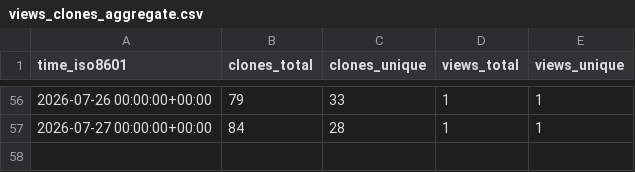
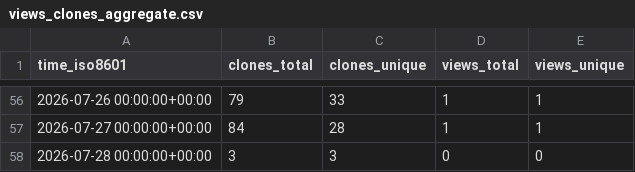
Before and after one commit to Ladbaby/Tresor, a CSV file: Ladbaby/Tresor/ghrs-data/views_clones_aggregate.csv, drawn as a sheet; only a part is shown, gaps mark what is left out; the diff names each change by its address in the sheet, - before the commit and + after, or states it on an @@ line.

```diff
--- a/Ladbaby/Tresor/ghrs-data/views_clones_aggregate.csv
+++ b/Ladbaby/Tresor/ghrs-data/views_clones_aggregate.csv
+row 58: 2026-07-28 00:00:00+00:00 | 3 | 3 | 0 | 0
```
Also changed, not shown: 1 other file.
